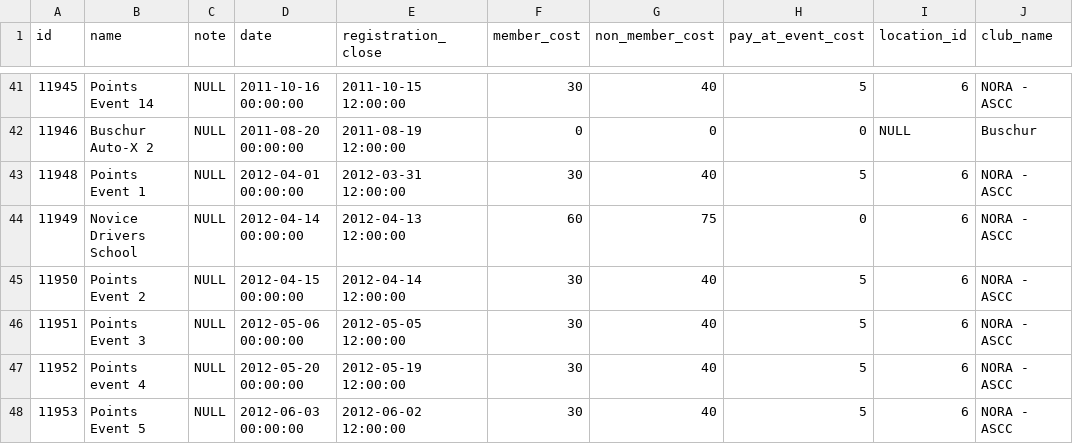
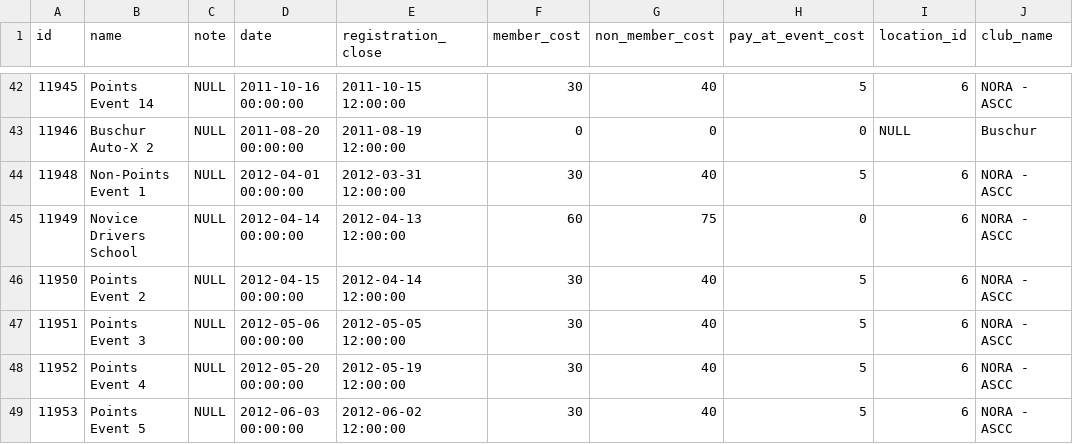
Before and after one commit to Paddock/paddock-registration, a CSV file: old_data/event.csv, drawn as a sheet; only a part is shown, gaps mark what is left out; addresses are those after the commit; the diff covers the shown part only; the diff names each change by its address in the sheet, - before the commit and + after, or states it on an @@ line.

Commit message:
updated old data files, fixed urlsafe

```diff
--- a/old_data/event.csv
+++ b/old_data/event.csv
-B44 (name): Points Event 1
+B44 (name): Non-Points Event 1
-B48 (name): Points event 4
+B48 (name): Points Event 4
```
Also changed, not shown: 1 added row and 7 edited cells elsewhere in this file, old_data/club.csv, old_data/location.csv, 11 other files.
